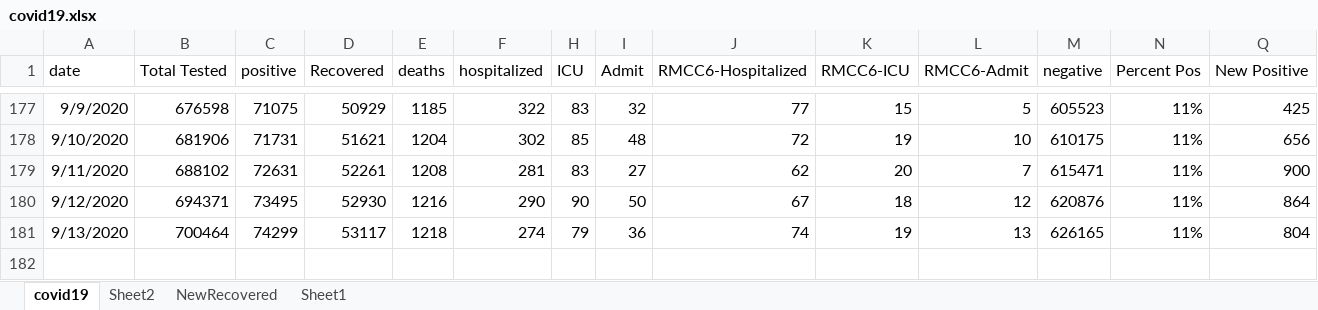
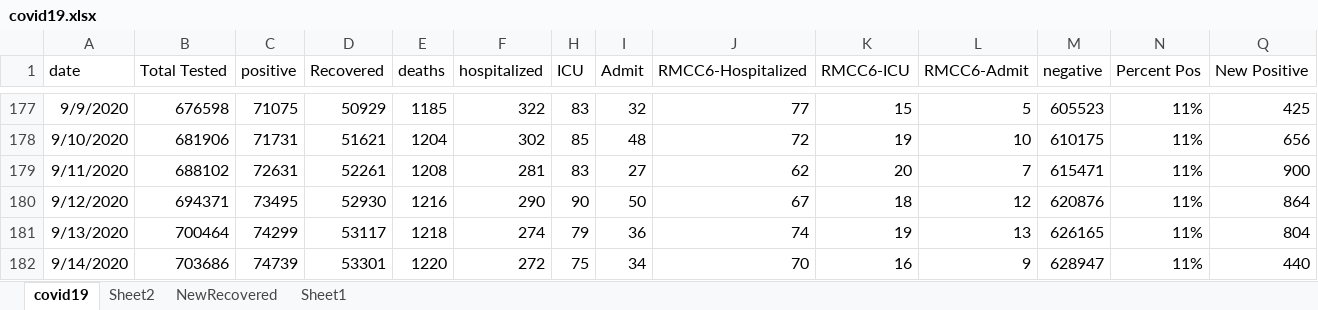
Before and after one commit to mbirgen/COVID19, an Excel workbook: covid19.xlsx, sheet covid19, drawn as a sheet; only a part is shown, gaps mark what is left out; values as stored, in another font and other column widths than the file's, no borders; rows hold the shown columns only; the diff names each change by its address in the sheet, - before the commit and + after, or states it on an @@ line.

Commit message:
09/14/2020 Data

```diff
--- a/covid19.xlsx (sheet covid19)
+++ b/covid19.xlsx (sheet covid19)
+row 182: 9/14/2020 | 703686 | 74739 | 53301 | 1220 | 272 | 75 | 34 | 70 | 16 | 9 | 628947 | 11% | 440
```
Also changed, not shown: 16 other files.
